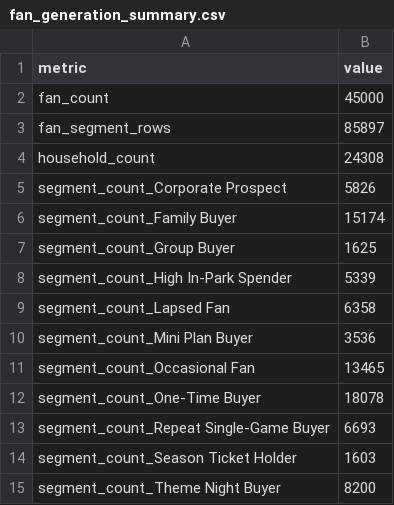
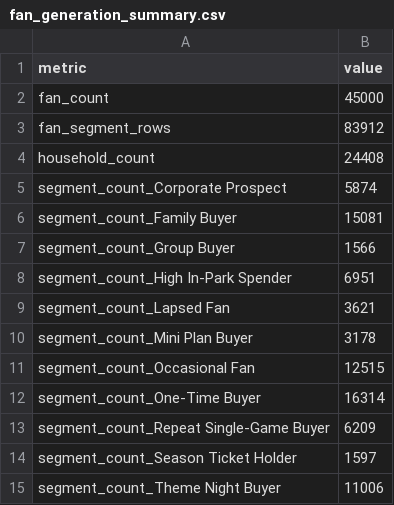
Before and after one commit to tip1220/trash-pandas-crm-analytics-pilot, a CSV file: data/synthetic/fan_generation_summary.csv, drawn as a sheet.

```diff
--- a/data/synthetic/fan_generation_summary.csv
+++ b/data/synthetic/fan_generation_summary.csv
@@ -2,14 +2,14 @@ metric,value
 fan_count,45000
-fan_segment_rows,85897
-household_count,24308
-segment_count_Corporate Prospect,5826
-segment_count_Family Buyer,15174
-segment_count_Group Buyer,1625
-segment_count_High In-Park Spender,5339
-segment_count_Lapsed Fan,6358
-segment_count_Mini Plan Buyer,3536
-segment_count_Occasional Fan,13465
-segment_count_One-Time Buyer,18078
-segment_count_Repeat Single-Game Buyer,6693
-segment_count_Season Ticket Holder,1603
-segment_count_Theme Night Buyer,8200
+fan_segment_rows,83912
+household_count,24408
+segment_count_Corporate Prospect,5874
+segment_count_Family Buyer,15081
+segment_count_Group Buyer,1566
+segment_count_High In-Park Spender,6951
+segment_count_Lapsed Fan,3621
+segment_count_Mini Plan Buyer,3178
+segment_count_Occasional Fan,12515
+segment_count_One-Time Buyer,16314
+segment_count_Repeat Single-Game Buyer,6209
+segment_count_Season Ticket Holder,1597
+segment_count_Theme Night Buyer,11006
```
Also changed, not shown: data/synthetic/fan_quality_summary.csv, 1 other file.
